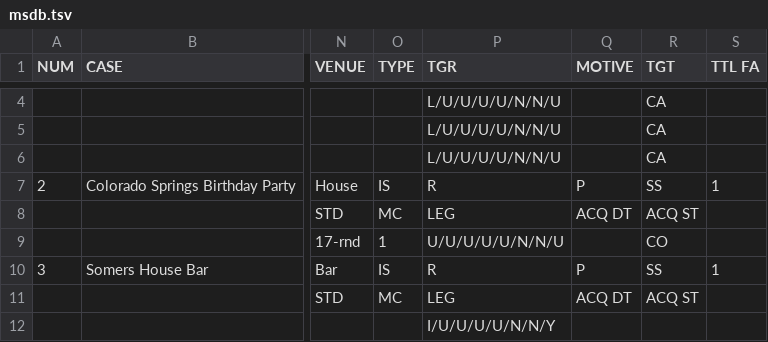
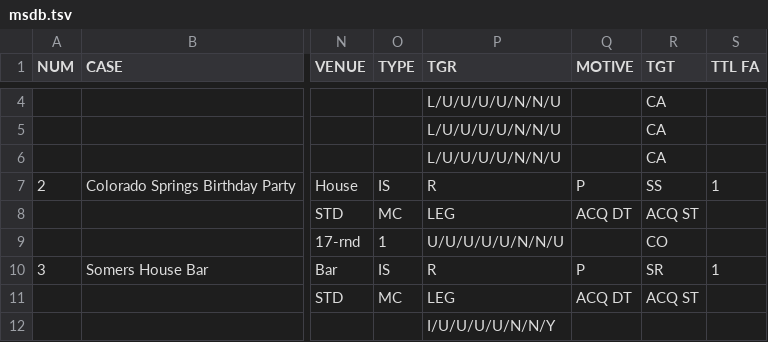
Before and after one commit to D-V-Patterson/PyMSDb, a TSV file: pymsdb/data/msdb.tsv, drawn as a sheet; only a part is shown, gaps mark what is left out; the diff covers the shown part only; the diff names each change by its address in the sheet, - before the commit and + after, or states it on an @@ line.

Commit message:
Updated demographics on Cassidy & Hole

```diff
--- a/pymsdb/data/msdb.tsv
+++ b/pymsdb/data/msdb.tsv
-R10 (TGT): SS
+R10 (TGT): SR
```
Also changed, not shown: 22 edited cells elsewhere in this file.
